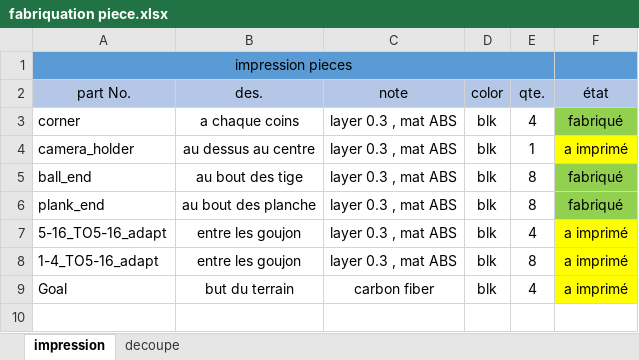
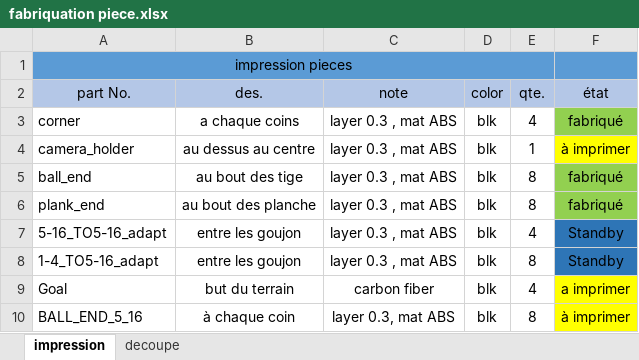
Before and after one commit to squidlydeadly/projet-5-credits, an Excel workbook: CAD_and_drawing/fabriquation piece.xlsx, sheet impression, drawn as a sheet; values as stored, in another font and other column widths than the file's, no borders; the diff names each change by its address in the sheet, - before the commit and + after, or states it on an @@ line.

Commit message:
modified cad

```diff
--- a/CAD_and_drawing/fabriquation piece.xlsx (sheet impression)
+++ b/CAD_and_drawing/fabriquation piece.xlsx (sheet impression)
-F4 (état): a imprimé
+F4 (état): à imprimer
-F7:F8 (état): a imprimé
+F7:F8 (état): Standby
-F7:F8 fill: #FFFF00
+F7:F8 fill: #2E75B6
-F9 (état): a imprimé
+F9 (état): a imprimer
+row 10: BALL_END_5_16 | à chaque coin | layer 0.3, mat ABS | blk | 8 | à imprimer
```
